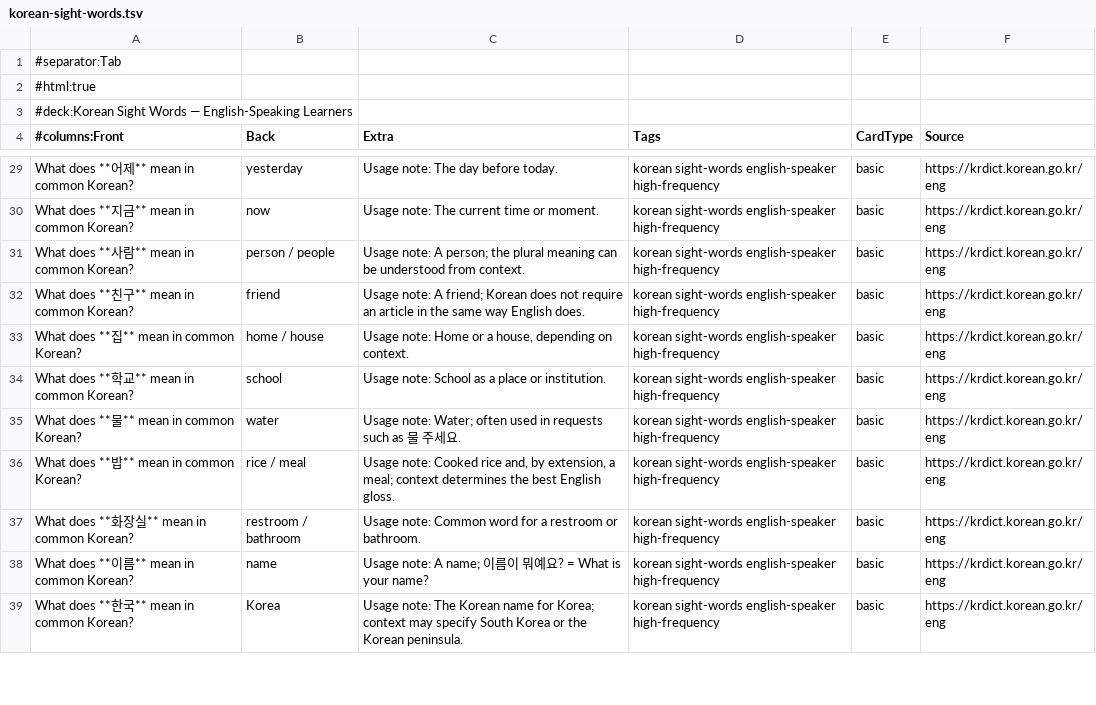
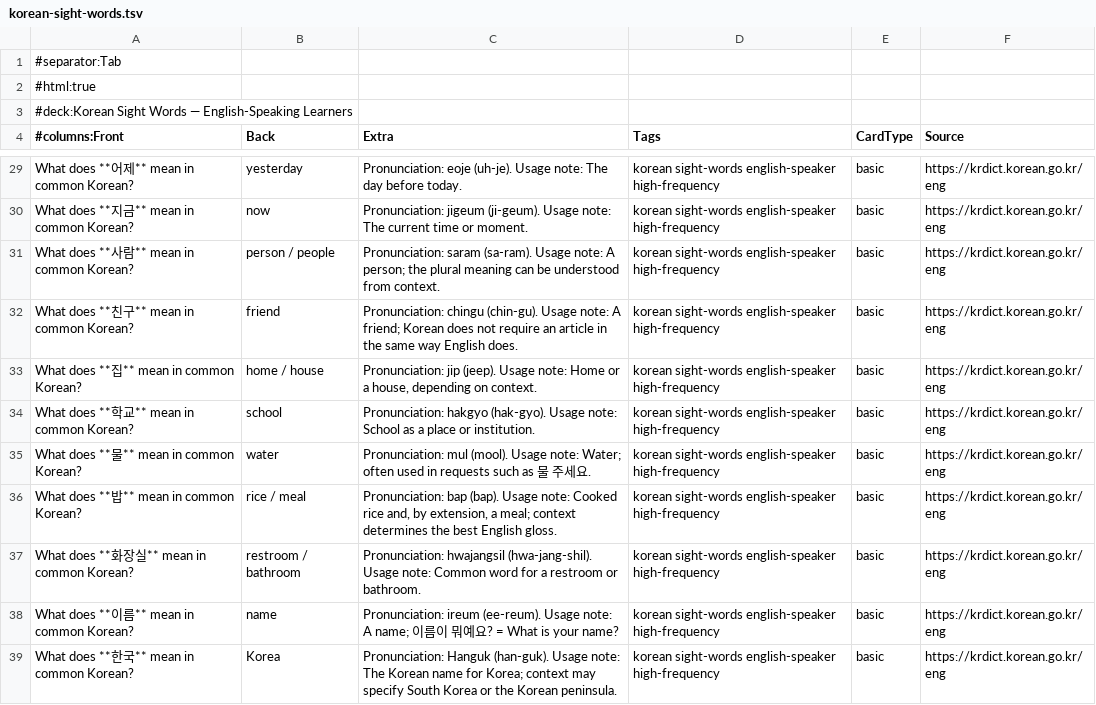
Before and after one commit to bryanbeltran/ai-anki-flashcard-generator, a TSV file: examples/decks/korean-sight-words.tsv, drawn as a sheet; only a part is shown, gaps mark what is left out; the diff covers the shown part only; the diff names each change by its address in the sheet, - before the commit and + after, or states it on an @@ line.

```diff
--- a/examples/decks/korean-sight-words.tsv
+++ b/examples/decks/korean-sight-words.tsv
-C29 (Extra): Usage note:…
+C29 (Extra): Pronunciation: eoje (uh-je). Usage note:…
-C30 (Extra): Usage note:…
+C30 (Extra): Pronunciation: jigeum (ji-geum). Usage note:…
-C31 (Extra): Usage note:…
+C31 (Extra): Pronunciation: saram (sa-ram). Usage note:…
-C32 (Extra): Usage note:…
+C32 (Extra): Pronunciation: chingu (chin-gu). Usage note:…
-C33 (Extra): Usage note:…
+C33 (Extra): Pronunciation: jip (jeep). Usage note:…
-C34 (Extra): Usage note:…
+C34 (Extra): Pronunciation: hakgyo (hak-gyo). Usage note:…
-C35 (Extra): Usage note:…
+C35 (Extra): Pronunciation: mul (mool). Usage note:…
-C36 (Extra): Usage note:…
+C36 (Extra): Pronunciation: bap (bap). Usage note:…
-C37 (Extra): Usage note:…
+C37 (Extra): Pronunciation: hwajangsil (hwa-jang-shil). Usage note:…
-C38 (Extra): Usage note:…
+C38 (Extra): Pronunciation: ireum (ee-reum). Usage note:…
-C39 (Extra): Usage note:…
+C39 (Extra): Pronunciation: Hanguk (han-guk). Usage note:…
```
Also changed, not shown: 34 edited cells elsewhere in this file, examples/decks/korean-alphabet.tsv, examples/decks/korean-foundations-alphabet-sight-words.tsv, 12 other files.
